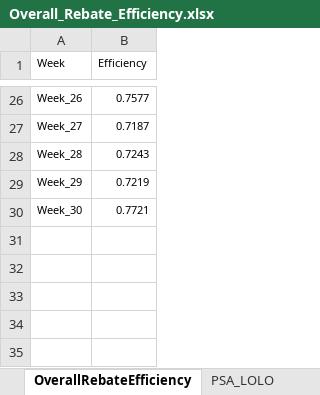
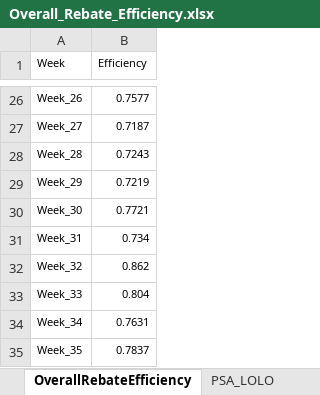
Before and after one commit to JohnTan38/Project-Income, an Excel workbook: Overall_Rebate_Efficiency.xlsx, sheet OverallRebateEfficiency, drawn as a sheet; only a part is shown, gaps mark what is left out; values as stored, in another font and other column widths than the file's, no borders; the diff names each change by its address in the sheet, - before the commit and + after, or states it on an @@ line.

Commit message:
Add files via upload

```diff
--- a/Overall_Rebate_Efficiency.xlsx (sheet OverallRebateEfficiency)
+++ b/Overall_Rebate_Efficiency.xlsx (sheet OverallRebateEfficiency)
+row 31: Week_31 | 0.734
+row 32: Week_32 | 0.862
+row 33: Week_33 | 0.804
+row 34: Week_34 | 0.7631
+row 35: Week_35 | 0.7837
```
